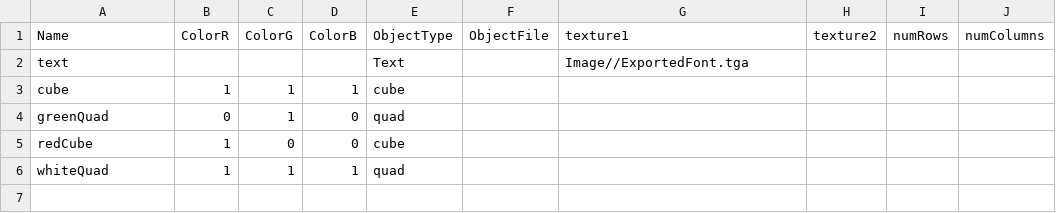
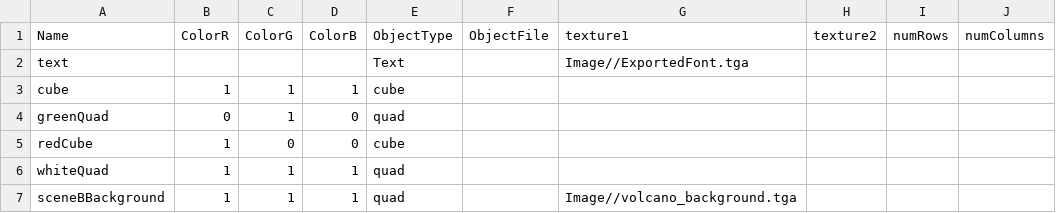
Before and after one commit to Li-Zhaoyuan/AI-Assignment-Framework, a CSV file: Base/DrivenFiles/MeshDriven.csv, drawn as a sheet.

Commit message:
background

```diff
--- a/Base/DrivenFiles/MeshDriven.csv
+++ b/Base/DrivenFiles/MeshDriven.csv
@@ -6 +6,2 @@ redCube,1,0,0,cube,,,,,
 whiteQuad,1,1,1,quad,,,,,
+sceneBBackground,1,1,1,quad,,Image//volcano_background.tga,,,
```
Also changed, not shown: 3 other files.
